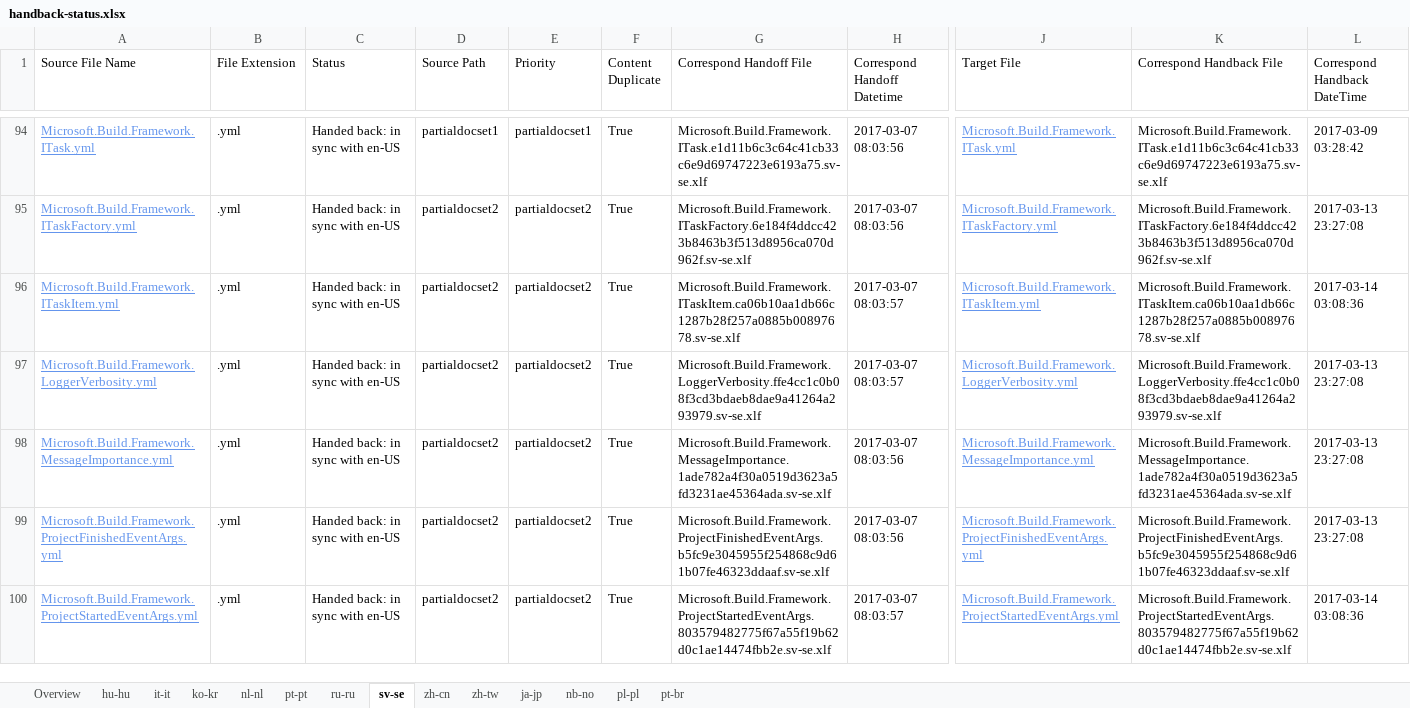
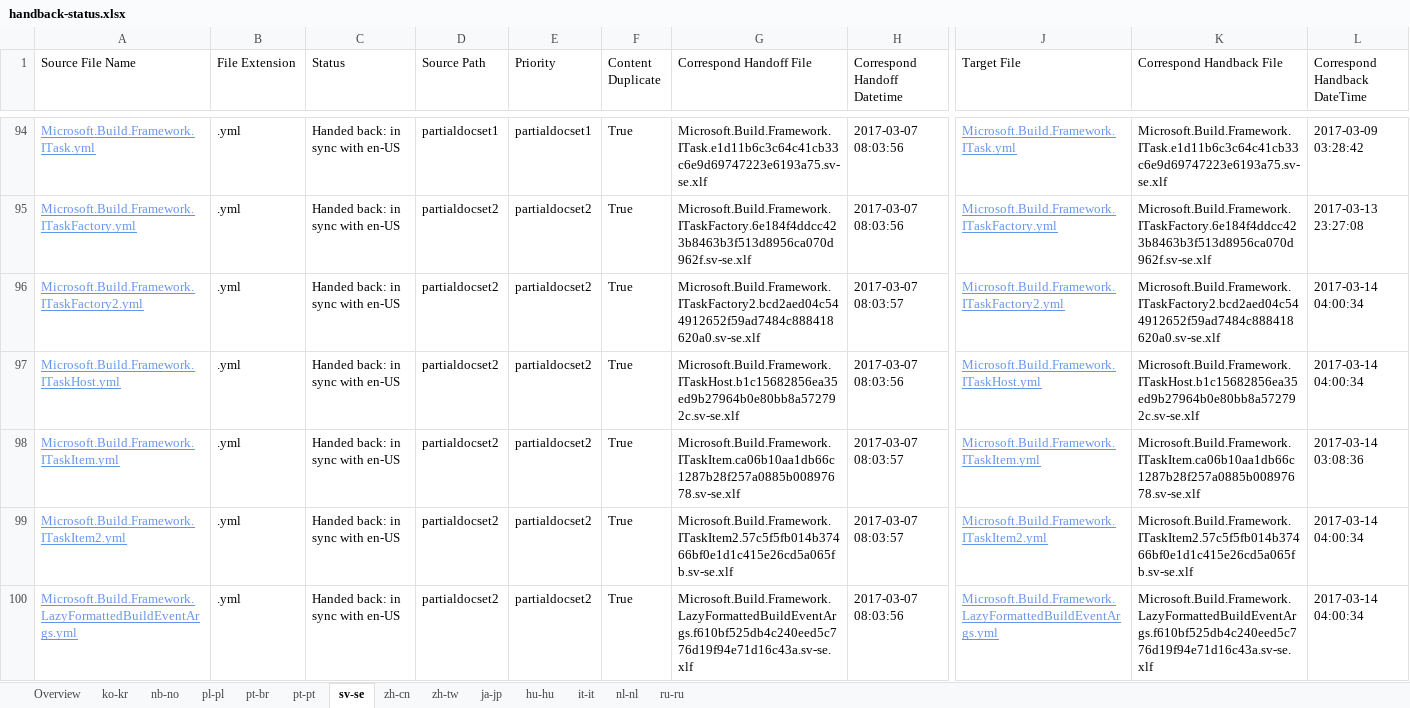
Before and after one commit to OpenLocalizationTestOrg/ECMA2YamlTestRepo2.handback, an Excel workbook: ol-handback/OpenLocalizationTestOrg/ECMA2YamlTestRepo2/master/handback-status.xlsx, sheet sv-se, drawn as a sheet; only a part is shown, gaps mark what is left out; the shorter side is filled out with more unchanged rows; values as stored, in another font and other column widths than the file's, no borders; table styles not drawn; rows hold the shown columns only; the diff covers the shown part only; the diff names each change by its address in the sheet, - before the commit and + after, or states it on an @@ line.

```diff
--- a/ol-handback/OpenLocalizationTestOrg/ECMA2YamlTestRepo2/master/handback-status.xlsx (sheet sv-se)
+++ b/ol-handback/OpenLocalizationTestOrg/ECMA2YamlTestRepo2/master/handback-status.xlsx (sheet sv-se)
@@ sheet tab order changed: Overview | ko-kr | nb-no | pl-pl | pt-br | pt-pt | sv-se | zh-cn | zh-tw | ja-jp | hu-hu | it-it | nl-nl | ru-ru @@
+row 96: Microsoft.Build.Framework.ITaskFactory2.yml | .yml | Handed back: in sync with en-US | partialdocset2 | partialdocset2 | True | Microsoft.Build.Framework.ITaskFactory2.bcd2aed04c544912652f59ad7484c888418620a0.sv-se.xlf | 2017-03-07 08:03:57 | Microsoft.Build.Framework.ITaskFactory2.yml | Microsoft.Build.Framework.ITaskFactory2.bcd2aed04c544912652f59ad7484c888418620a0.sv-se.xlf | 2017-03-14 04:00:34
+row 97: Microsoft.Build.Framework.ITaskHost.yml | .yml | Handed back: in sync with en-US | partialdocset2 | partialdocset2 | True | Microsoft.Build.Framework.ITaskHost.b1c15682856ea35ed9b27964b0e80bb8a572792c.sv-se.xlf | 2017-03-07 08:03:56 | Microsoft.Build.Framework.ITaskHost.yml | Microsoft.Build.Framework.ITaskHost.b1c15682856ea35ed9b27964b0e80bb8a572792c.sv-se.xlf | 2017-03-14 04:00:34
+row 99: Microsoft.Build.Framework.ITaskItem2.yml | .yml | Handed back: in sync with en-US | partialdocset2 | partialdocset2 | True | Microsoft.Build.Framework.ITaskItem2.57c5f5fb014b37466bf0e1d1c415e26cd5a065fb.sv-se.xlf | 2017-03-07 08:03:57 | Microsoft.Build.Framework.ITaskItem2.yml | Microsoft.Build.Framework.ITaskItem2.57c5f5fb014b37466bf0e1d1c415e26cd5a065fb.sv-se.xlf | 2017-03-14 04:00:34
+row 100: Microsoft.Build.Framework.LazyFormattedBuildEventArgs.yml | .yml | Handed back: in sync with en-US | partialdocset2 | partialdocset2 | True | Microsoft.Build.Framework.LazyFormattedBuildEventArgs.f610bf525db4c240eed5c776d19f94e71d16c43a.sv-se.xlf | 2017-03-07 08:03:56 | Microsoft.Build.Framework.LazyFormattedBuildEventArgs.yml | Microsoft.Build.Framework.LazyFormattedBuildEventArgs.f610bf525db4c240eed5c776d19f94e71d16c43a.sv-se.xlf | 2017-03-14 04:00:34
```
Also changed, not shown: 96 added rows elsewhere in this sheet, sheet pt-br, sheet pl-pl, sheet Overview, sheet zh-cn, sheet ja-jp, sheet ko-kr, 3 more sheets, ol-handback/OpenLocalizationTestOrg/ECMA2YamlTestRepo2/master/localization-status.xlsx.
